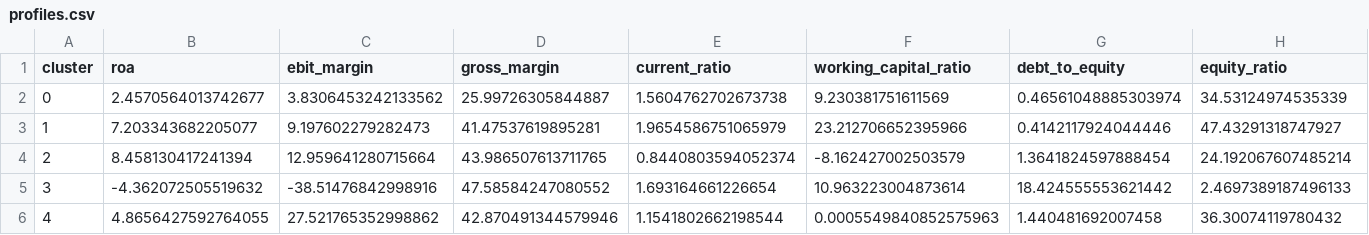
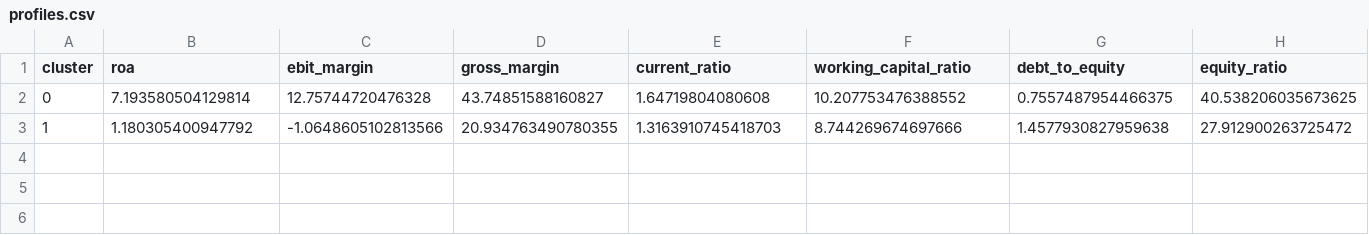
Before and after one commit to TobiMou01/Masterarbeit-Kennzahlenanalyse, a CSV file: output/germany/02_algorithms/kmeans_comparative/static/data/profiles.csv, drawn as a sheet; only a part is shown; rows hold the shown columns only; the diff covers the shown part only; the diff names each change by its address in the sheet, - before the commit and + after, or states it on an @@ line.

```diff
--- a/output/germany/02_algorithms/kmeans_comparative/static/data/profiles.csv
+++ b/output/germany/02_algorithms/kmeans_comparative/static/data/profiles.csv
-B2 (roa): 2.4570564013742677
+B2 (roa): 7.193580504129814
-C2 (ebit_margin): 3.8306453242133562
+C2 (ebit_margin): 12.75744720476328
-D2 (gross_margin): 25.99726305844887
+D2 (gross_margin): 43.74851588160827
-E2 (current_ratio): 1.5604762702673738
+E2 (current_ratio): 1.64719804080608
-F2 (working_capital_ratio): 9.230381751611569
+F2 (working_capital_ratio): 10.207753476388552
-G2 (debt_to_equity): 0.46561048885303974
+G2 (debt_to_equity): 0.7557487954466375
-H2 (equity_ratio): 34.53124974535339
+H2 (equity_ratio): 40.538206035673625
-B3 (roa): 7.203343682205077
+B3 (roa): 1.180305400947792
-C3 (ebit_margin): 9.197602279282473
+C3 (ebit_margin): -1.0648605102813566
-D3 (gross_margin): 41.47537619895281
+D3 (gross_margin): 20.934763490780355
-E3 (current_ratio): 1.9654586751065979
+E3 (current_ratio): 1.3163910745418703
-F3 (working_capital_ratio): 23.212706652395966
+F3 (working_capital_ratio): 8.744269674697666
-G3 (debt_to_equity): 0.4142117924044446
+G3 (debt_to_equity): 1.4577930827959638
-H3 (equity_ratio): 47.43291318747927
+H3 (equity_ratio): 27.912900263725472
-row 4: 2 | 8.458130417241394 | 12.959641280715664 | 43.986507613711765 | 0.8440803594052374 | -8.162427002503579 | 1.3641824597888454 | 24.192067607485214
-row 5: 3 | -4.362072505519632 | -38.51476842998916 | 47.58584247080552 | 1.693164661226654 | 10.963223004873614 | 18.424555553621442 | 2.4697389187496133
-row 6: 4 | 4.8656427592764055 | 27.521765352998862 | 42.870491344579946 | 1.1541802662198544 | 0.0005549840852575963 | 1.440481692007458 | 36.30074119780432
```
Also changed, not shown: 14 edited cells elsewhere in this file, data/processed/germany/features_latest.csv, 14 other files.
